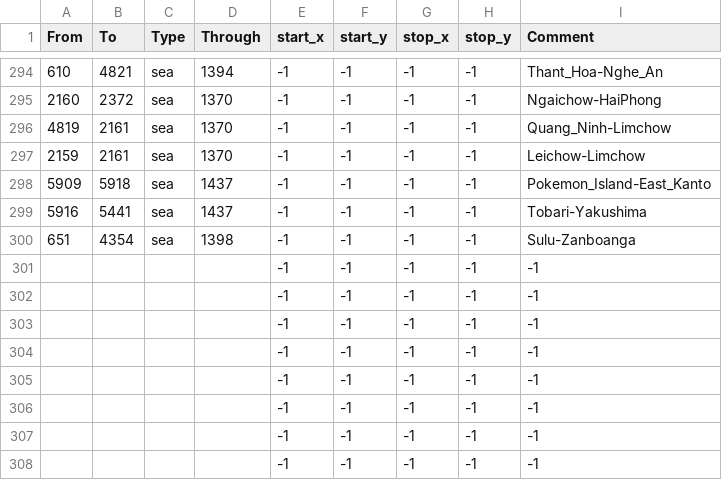
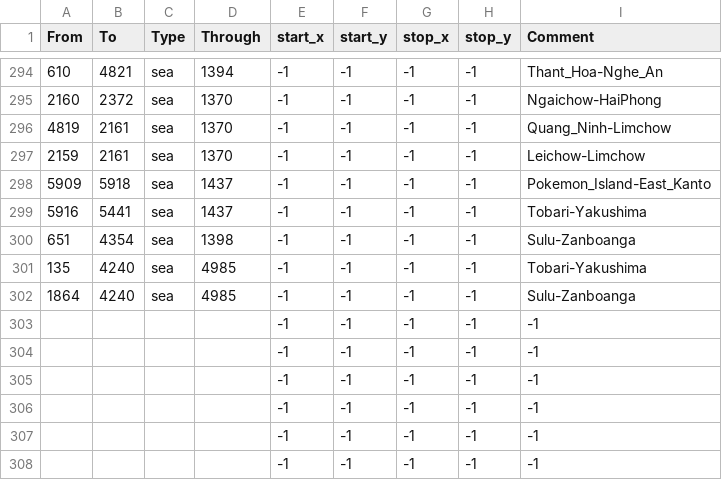
Before and after one commit to mateox222/Eu4-The-Odd-Empires--BETA, a CSV file: map/adjacencies.csv, drawn as a sheet; only a part is shown, gaps mark what is left out; the shorter side is filled out with more unchanged rows; the diff names each change by its address in the sheet, - before the commit and + after, or states it on an @@ line.

```diff
--- a/map/adjacencies.csv
+++ b/map/adjacencies.csv
+row 301: 135 | 4240 | sea | 4985 | -1 | -1 | -1 | -1 | Tobari-Yakushima
+row 302: 1864 | 4240 | sea | 4985 | -1 | -1 | -1 | -1 | Sulu-Zanboanga
```
Also changed, not shown: 35 other files.
